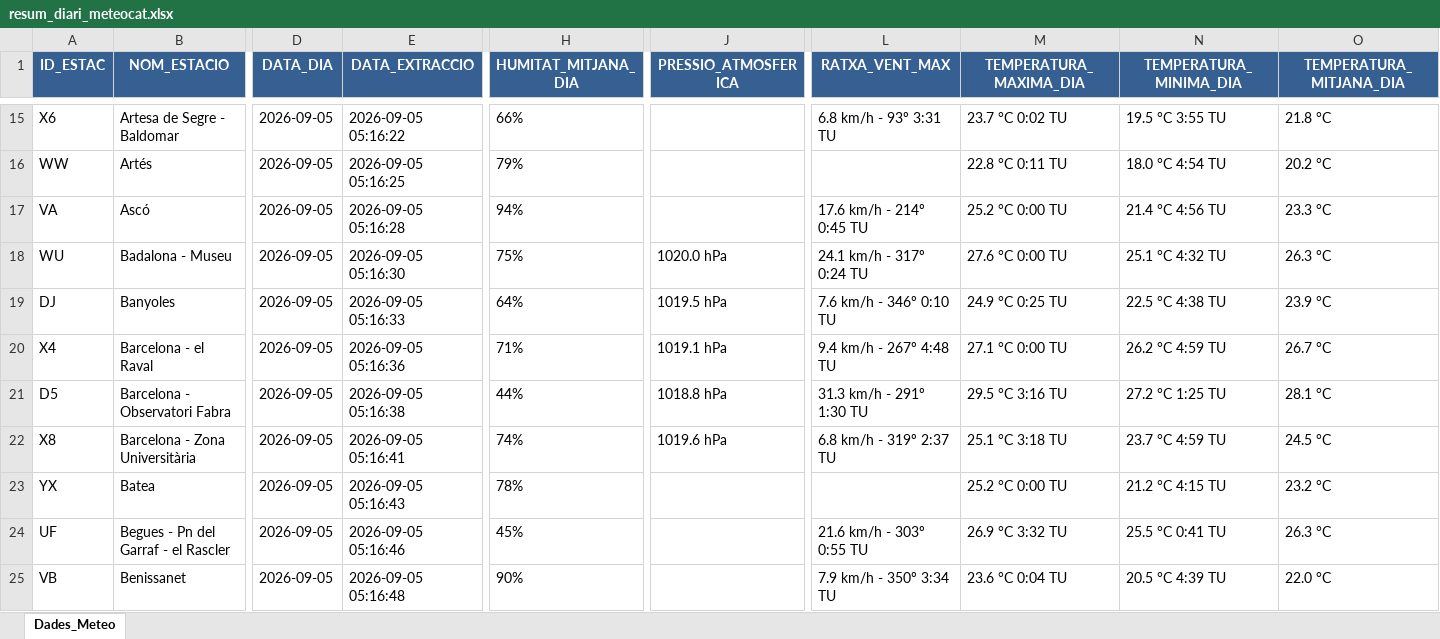
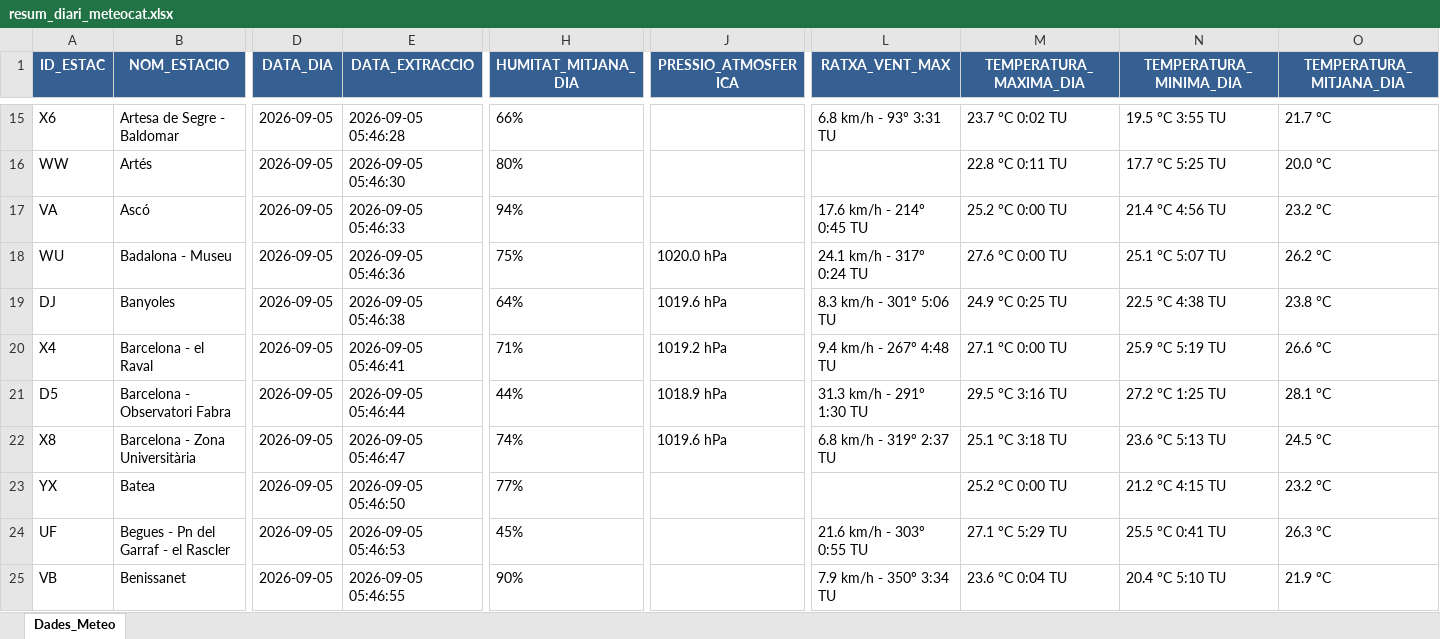
Before and after one commit to joandecorts/getdailydate, an Excel workbook: src/data/resum_diari_meteocat.xlsx, sheet Dades_Meteo, drawn as a sheet; only a part is shown, gaps mark what is left out; values as stored, in another font and other column widths than the file's, no borders; the diff covers the shown part only; the diff names each change by its address in the sheet, - before the commit and + after, or states it on an @@ line.

```diff
--- a/src/data/resum_diari_meteocat.xlsx (sheet Dades_Meteo)
+++ b/src/data/resum_diari_meteocat.xlsx (sheet Dades_Meteo)
-E15 (DATA_EXTRACCIO): 2026-09-05 05:16:22
+E15 (DATA_EXTRACCIO): 2026-09-05 05:46:28
-O15 (TEMPERATURA_MITJANA_DIA): 21.8 °C
+O15 (TEMPERATURA_MITJANA_DIA): 21.7 °C
-E16 (DATA_EXTRACCIO): 2026-09-05 05:16:25
+E16 (DATA_EXTRACCIO): 2026-09-05 05:46:30
-H16 (HUMITAT_MITJANA_DIA): 79%
+H16 (HUMITAT_MITJANA_DIA): 80%
-N16 (TEMPERATURA_MINIMA_DIA): 18.0 °C 4:54 TU
+N16 (TEMPERATURA_MINIMA_DIA): 17.7 °C 5:25 TU
-O16 (TEMPERATURA_MITJANA_DIA): 20.2 °C
+O16 (TEMPERATURA_MITJANA_DIA): 20.0 °C
-E17 (DATA_EXTRACCIO): 2026-09-05 05:16:28
+E17 (DATA_EXTRACCIO): 2026-09-05 05:46:33
-O17 (TEMPERATURA_MITJANA_DIA): 23.3 °C
+O17 (TEMPERATURA_MITJANA_DIA): 23.2 °C
-E18 (DATA_EXTRACCIO): 2026-09-05 05:16:30
+E18 (DATA_EXTRACCIO): 2026-09-05 05:46:36
-N18 (TEMPERATURA_MINIMA_DIA): 25.1 °C 4:32 TU
+N18 (TEMPERATURA_MINIMA_DIA): 25.1 °C 5:07 TU
-O18 (TEMPERATURA_MITJANA_DIA): 26.3 °C
+O18 (TEMPERATURA_MITJANA_DIA): 26.2 °C
-E19 (DATA_EXTRACCIO): 2026-09-05 05:16:33
+E19 (DATA_EXTRACCIO): 2026-09-05 05:46:38
-J19 (PRESSIO_ATMOSFERICA): 1019.5 hPa
+J19 (PRESSIO_ATMOSFERICA): 1019.6 hPa
-L19 (RATXA_VENT_MAX): 7.6 km/h - 346º 0:10 TU
+L19 (RATXA_VENT_MAX): 8.3 km/h - 301º 5:06 TU
-O19 (TEMPERATURA_MITJANA_DIA): 23.9 °C
+O19 (TEMPERATURA_MITJANA_DIA): 23.8 °C
-E20 (DATA_EXTRACCIO): 2026-09-05 05:16:36
+E20 (DATA_EXTRACCIO): 2026-09-05 05:46:41
-J20 (PRESSIO_ATMOSFERICA): 1019.1 hPa
+J20 (PRESSIO_ATMOSFERICA): 1019.2 hPa
-N20 (TEMPERATURA_MINIMA_DIA): 26.2 °C 4:59 TU
+N20 (TEMPERATURA_MINIMA_DIA): 25.9 °C 5:19 TU
-O20 (TEMPERATURA_MITJANA_DIA): 26.7 °C
+O20 (TEMPERATURA_MITJANA_DIA): 26.6 °C
-E21 (DATA_EXTRACCIO): 2026-09-05 05:16:38
+E21 (DATA_EXTRACCIO): 2026-09-05 05:46:44
-J21 (PRESSIO_ATMOSFERICA): 1018.8 hPa
+J21 (PRESSIO_ATMOSFERICA): 1018.9 hPa
-E22 (DATA_EXTRACCIO): 2026-09-05 05:16:41
+E22 (DATA_EXTRACCIO): 2026-09-05 05:46:47
-N22 (TEMPERATURA_MINIMA_DIA): 23.7 °C 4:59 TU
+N22 (TEMPERATURA_MINIMA_DIA): 23.6 °C 5:13 TU
-E23 (DATA_EXTRACCIO): 2026-09-05 05:16:43
+E23 (DATA_EXTRACCIO): 2026-09-05 05:46:50
-H23 (HUMITAT_MITJANA_DIA): 78%
+H23 (HUMITAT_MITJANA_DIA): 77%
-E24 (DATA_EXTRACCIO): 2026-09-05 05:16:46
+E24 (DATA_EXTRACCIO): 2026-09-05 05:46:53
-M24 (TEMPERATURA_MAXIMA_DIA): 26.9 °C 3:32 TU
+M24 (TEMPERATURA_MAXIMA_DIA): 27.1 °C 5:29 TU
-E25 (DATA_EXTRACCIO): 2026-09-05 05:16:48
+E25 (DATA_EXTRACCIO): 2026-09-05 05:46:55
-N25 (TEMPERATURA_MINIMA_DIA): 20.5 °C 4:39 TU
+N25 (TEMPERATURA_MINIMA_DIA): 20.4 °C 5:10 TU
-O25 (TEMPERATURA_MITJANA_DIA): 22.0 °C
+O25 (TEMPERATURA_MITJANA_DIA): 21.9 °C
```
Also changed, not shown: 512 edited cells elsewhere in this sheet, 3 other files.
